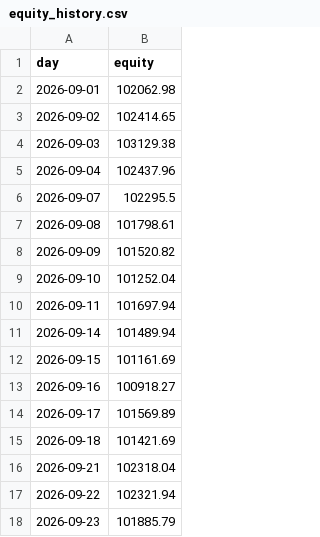
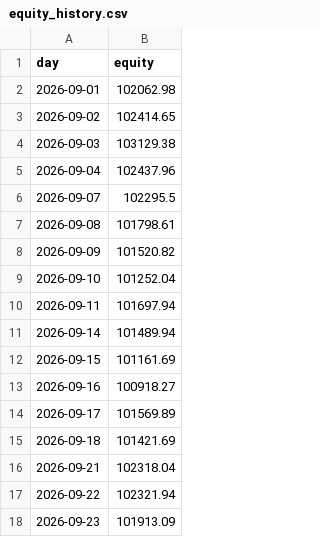
Before and after one commit to nguyenminhthanh0403-hub/graywind, a CSV file: state/equity_history.csv, drawn as a sheet.

```diff
--- a/state/equity_history.csv
+++ b/state/equity_history.csv
@@ -17,2 +17,2 @@ day,equity
 2026-09-22,102321.94
-2026-09-23,101885.79
+2026-09-23,101913.09
```
Also changed, not shown: dashboard-data/equity_curve.csv, dashboard-data/status.csv, 1 other file.
